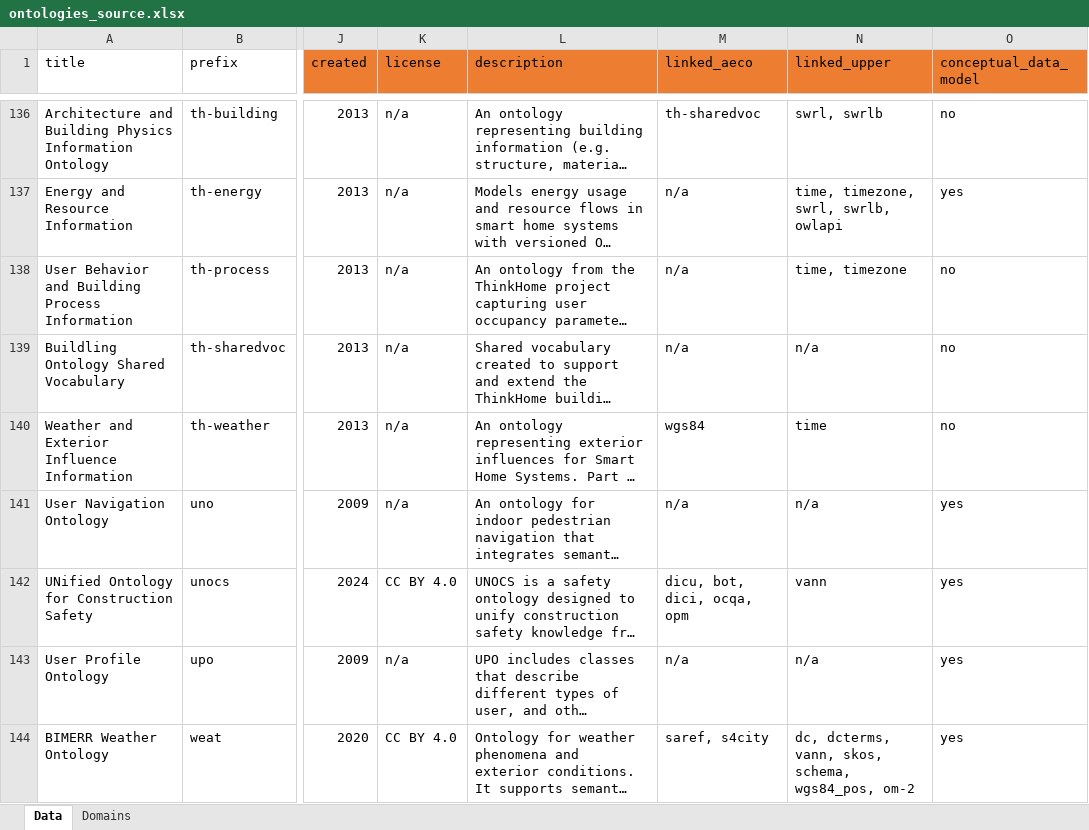
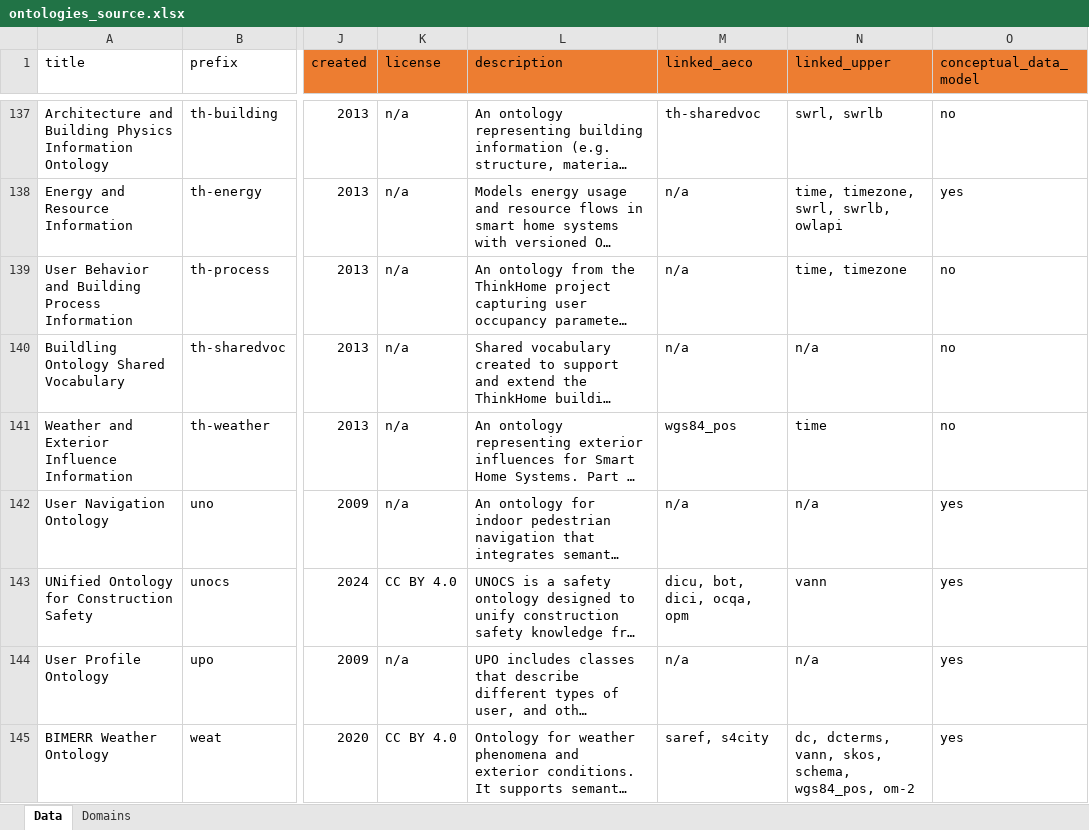
Before and after one commit to CyberbuildLab/BE-OLS, an Excel workbook: data/source/ontologies_source.xlsx, sheet Data, drawn as a sheet; only a part is shown, gaps mark what is left out; long unchanged cells end in …; values as stored, in another font and other column widths than the file's, no borders; table styles not drawn; addresses are those after the commit; the diff covers the shown part only; the diff names each change by its address in the sheet, - before the commit and + after, or states it on an @@ line.

```diff
--- a/data/source/ontologies_source.xlsx (sheet Data)
+++ b/data/source/ontologies_source.xlsx (sheet Data)
-M141 (linked_aeco): wgs84
+M141 (linked_aeco): wgs84_pos
```
Also changed, not shown: 1 added row, 1 moved row and 1 edited cell elsewhere in this sheet, data/Ontologies_forRepo.xlsx, 1 other file.
